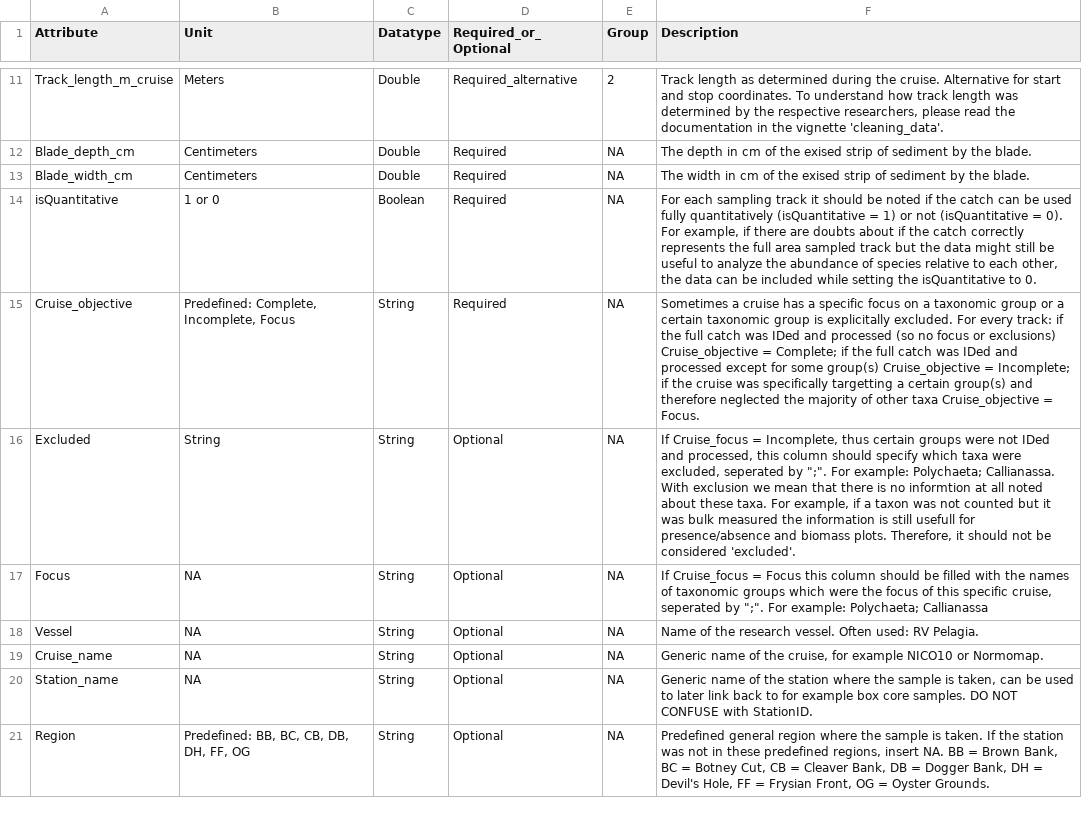
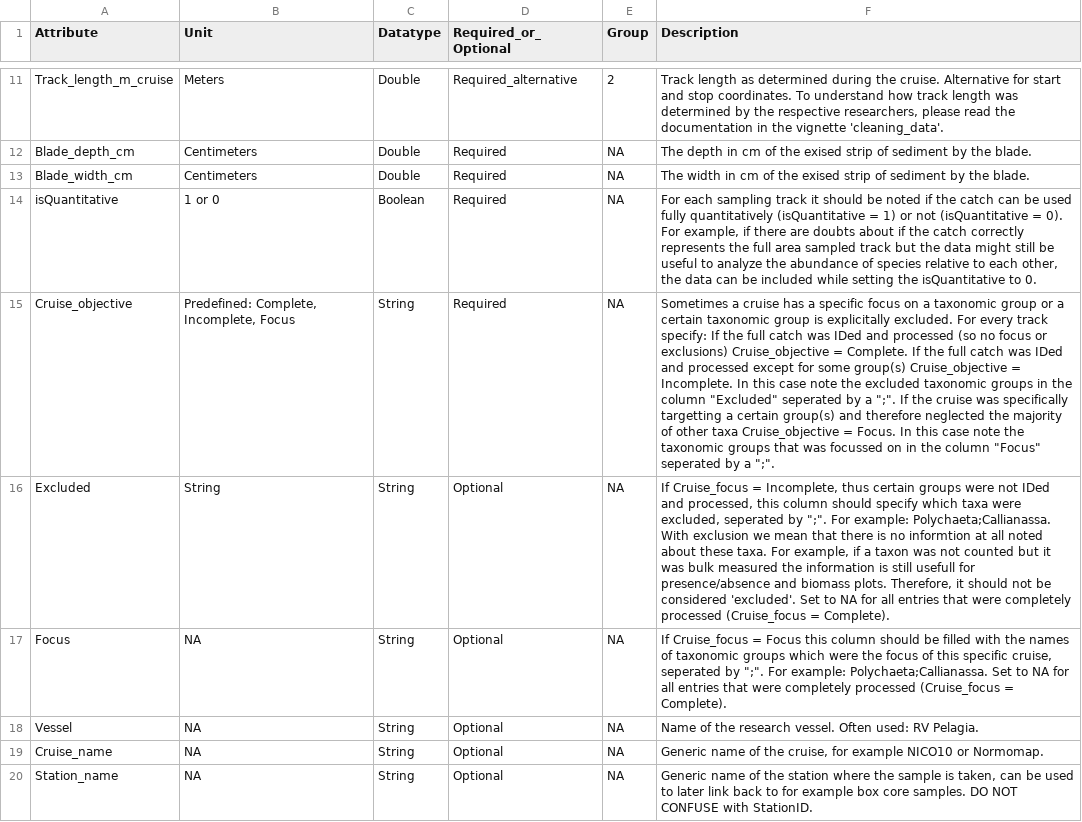
Before and after one commit to dswdejonge/TripleD, a CSV file: inst/extdata/attributes_stations.csv, drawn as a sheet; only a part is shown, gaps mark what is left out; the shorter side is filled out with more unchanged rows; the diff names each change by its address in the sheet, - before the commit and + after, or states it on an @@ line.

Commit message:
Check if taxa are given that were excluded or focussed on if necessary.

```diff
--- a/inst/extdata/attributes_stations.csv
+++ b/inst/extdata/attributes_stations.csv
-F15 (Description): …For every track: if the full catch was IDed and processed (so no focus or exclusions) Cruise_objective = Complete; if the full catch was IDed and processed except for some group(s) Cruise_objective = Incomplete; if the cruise was specifically targetting a certain group(s) and therefore neglected the majority of other taxa Cruise_objective = Focus.
+F15 (Description): …For every track specify: If the full catch was IDed and processed (so no focus or exclusions) Cruise_objective = Complete. If the full catch was IDed and processed except for some group(s) Cruise_objective = Incomplete. In this case note the excluded taxonomic groups in the column "Excluded" seperated by a ";". If the cruise was specifically targetting a certain group(s) and therefore neglected the majority of other taxa Cruise_objective = Focus. In this case note the taxonomic groups that was focussed on in the column "Focus" seperated by a ";".
-F16 (Description): …For example: Polychaeta; Callianassa. With exclusion we mean that there is no informtion at all noted about these taxa. For example, if a taxon was not counted but it was bulk measured the information is still usefull for presence/absence and biomass plots. Therefore, it should not be considered 'excluded'.
+F16 (Description): …For example: Polychaeta;Callianassa. With exclusion we mean that there is no informtion at all noted about these taxa. For example, if a taxon was not counted but it was bulk measured the information is still usefull for presence/absence and biomass plots. Therefore, it should not be considered 'excluded'. Set to NA for all entries that were completely processed (Cruise_focus = Complete).
-F17 (Description): …For example: Polychaeta; Callianassa
+F17 (Description): …For example: Polychaeta;Callianassa. Set to NA for all entries that were completely processed (Cruise_focus = Complete).
```
Also changed, not shown: 1 other file.
